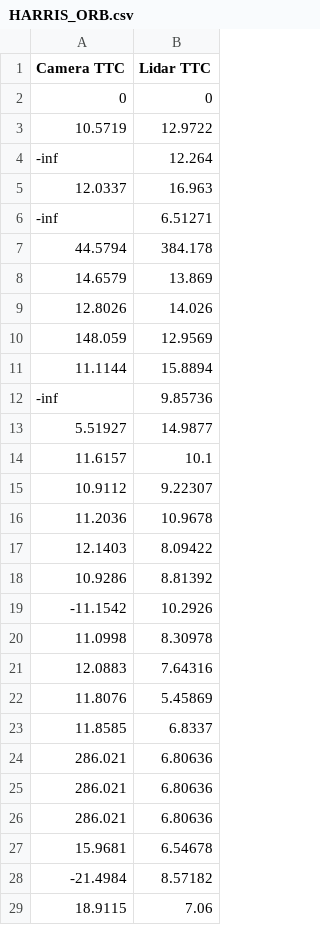
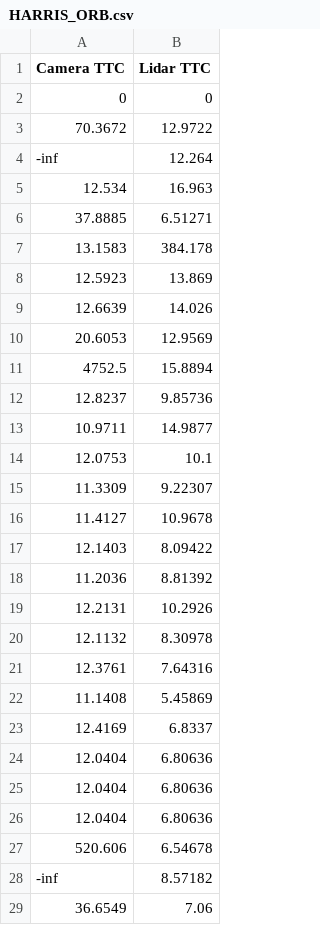
Before and after one commit to Lee0326/SFND_3D_Object_Tracking, a CSV file: TTC/HARRIS_ORB.csv, drawn as a sheet; only a part is shown; the diff covers the shown part only.

```diff
--- a/TTC/HARRIS_ORB.csv
+++ b/TTC/HARRIS_ORB.csv
@@ -2,28 +2,28 @@ Camera TTC,Lidar TTC
 0,0
-10.5719,12.9722
+70.3672,12.9722
 -inf,12.264
-12.0337,16.963
--inf,6.51271
-44.5794,384.178
-14.6579,13.869
-12.8026,14.026
-148.059,12.9569
-11.1144,15.8894
--inf,9.85736
-5.51927,14.9877
-11.6157,10.1
-10.9112,9.22307
-11.2036,10.9678
+12.534,16.963
+37.8885,6.51271
+13.1583,384.178
+12.5923,13.869
+12.6639,14.026
+20.6053,12.9569
+4752.5,15.8894
+12.8237,9.85736
+10.9711,14.9877
+12.0753,10.1
+11.3309,9.22307
+11.4127,10.9678
 12.1403,8.09422
-10.9286,8.81392
--11.1542,10.2926
-11.0998,8.30978
-12.0883,7.64316
-11.8076,5.45869
-11.8585,6.8337
-286.021,6.80636
-286.021,6.80636
-286.021,6.80636
-15.9681,6.54678
--21.4984,8.57182
-18.9115,7.06
+11.2036,8.81392
+12.2131,10.2926
+12.1132,8.30978
+12.3761,7.64316
+11.1408,5.45869
+12.4169,6.8337
+12.0404,6.80636
+12.0404,6.80636
+12.0404,6.80636
+520.606,6.54678
+-inf,8.57182
+36.6549,7.06
```
Also changed, not shown: 23 edited cells elsewhere in this file, TTC/BRISK_ORB.csv, TTC/HARRIS_BRIEF.csv, 24 other files.
